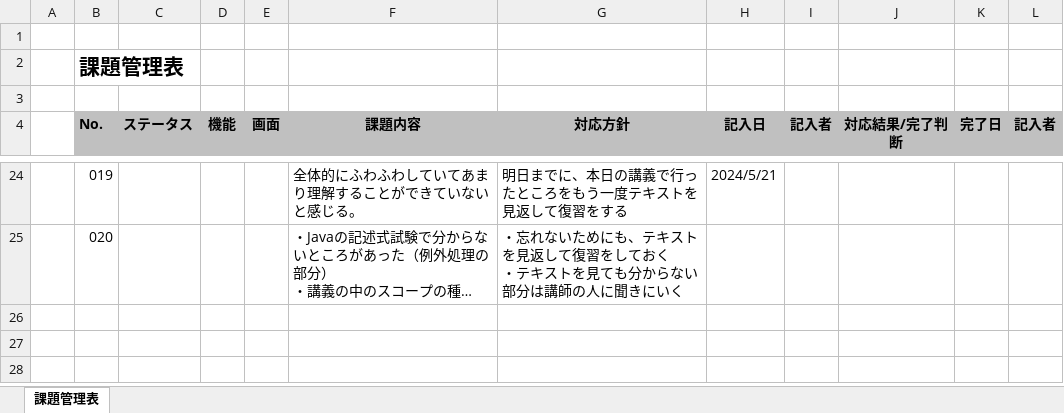
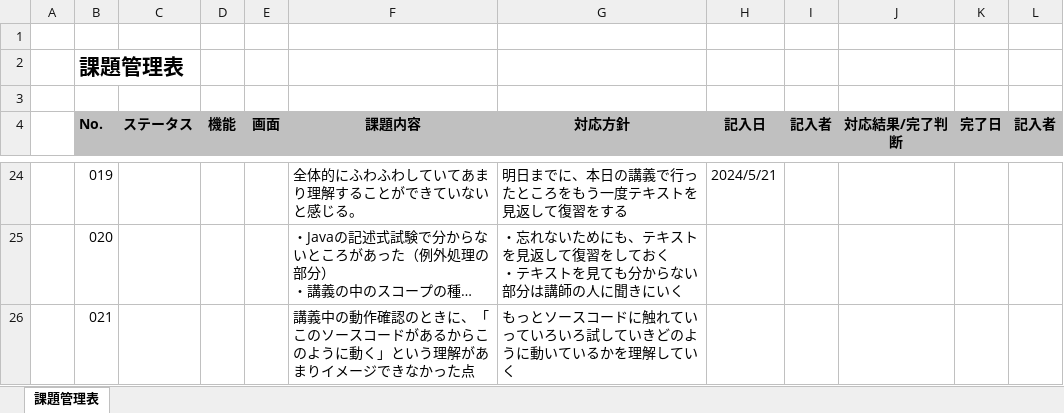
Before and after one commit to otareon/-documents, an Excel workbook: 07 ootareon 課題管理表.xlsx, sheet 課題管理表, drawn as a sheet; only a part is shown, gaps mark what is left out; long unchanged cells end in …; values as stored, in another font and other column widths than the file's, no borders; the diff names each change by its address in the sheet, - before the commit and + after, or states it on an @@ line.

```diff
--- a/07 ootareon 課題管理表.xlsx (sheet 課題管理表)
+++ b/07 ootareon 課題管理表.xlsx (sheet 課題管理表)
+row 26:  | 021 |  |  |  | 講義中の動作確認のときに、「このソースコードがあるからこのように動く」という理解があまりイメージできなかった点 | もっとソースコードに触れていっていろいろ試していきどのように動いているかを理解していく
```
Also changed, not shown: 07 ootareon 目標管理シート.xlsx.
